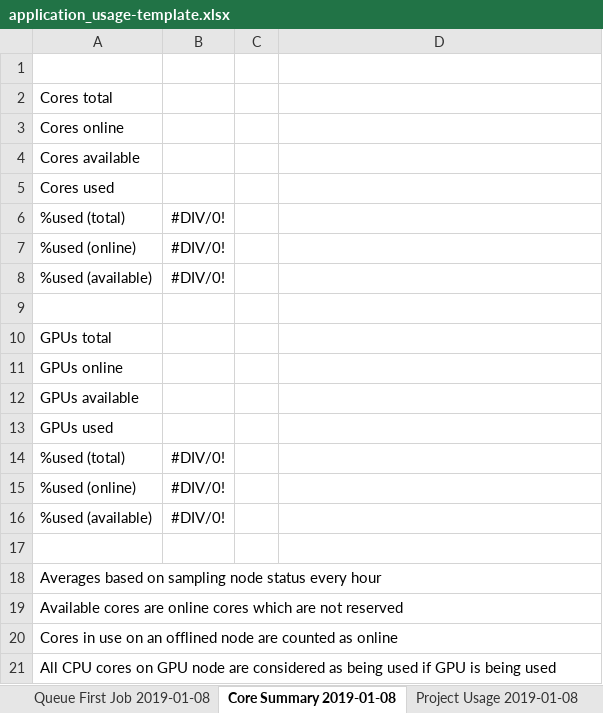
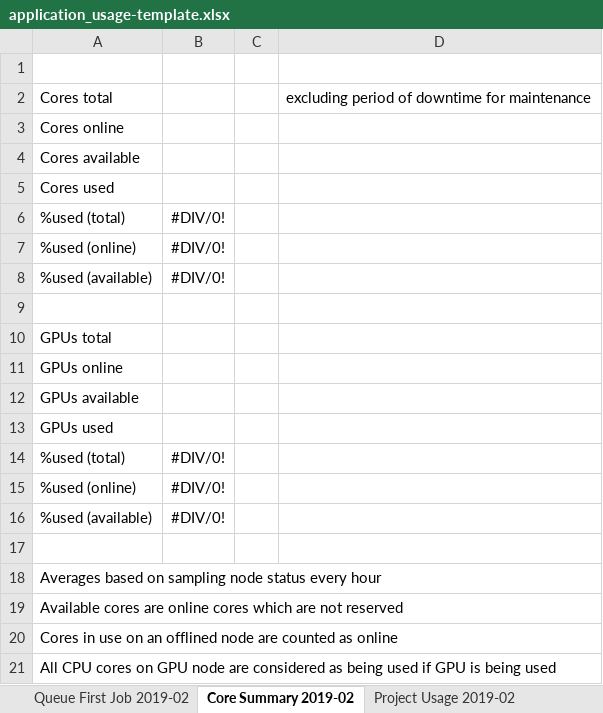
Before and after one commit to nick-wilson/hpc-usage-statistics, an Excel workbook: application_usage-template.xlsx, sheet Core Summary 2019-02, drawn as a sheet; values as stored, in another font and other column widths than the file's, no borders; the diff names each change by its address in the sheet, - before the commit and + after, or states it on an @@ line.

```diff
--- a/application_usage-template.xlsx (sheet Core Summary 2019-02)
+++ b/application_usage-template.xlsx (sheet Core Summary 2019-02)
-sheet tab: Queue First Job 2019-01-08
+sheet tab: Queue First Job 2019-02
-sheet tab: Core Summary 2019-01-08
+sheet tab: Core Summary 2019-02
-sheet tab: Project Usage 2019-01-08
+sheet tab: Project Usage 2019-02
-D2: (empty)
+D2: excluding period of downtime for maintenance
```
Also changed, not shown: sheet Storage Summary 2019-02, sheet Storage By Org 2019-02, sheet Active Users 2019-02, other sheet tabs, formulas that keep their value, charts or pictures.
